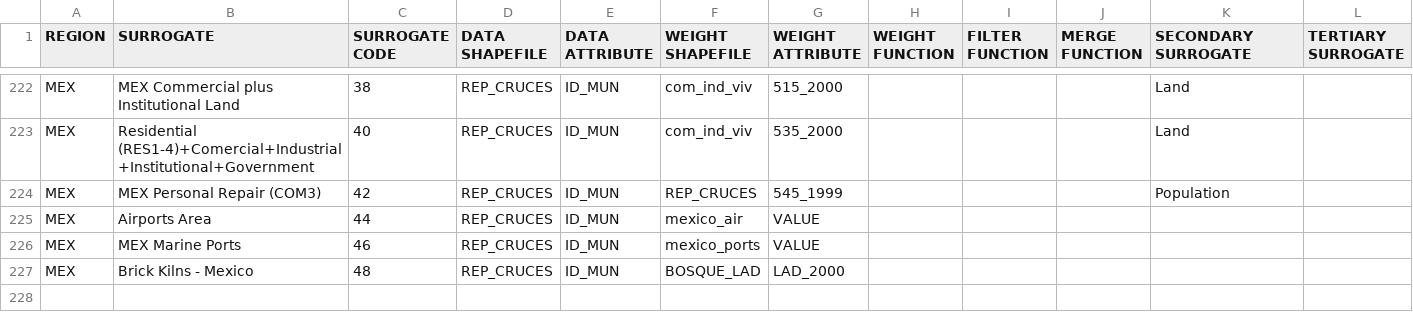
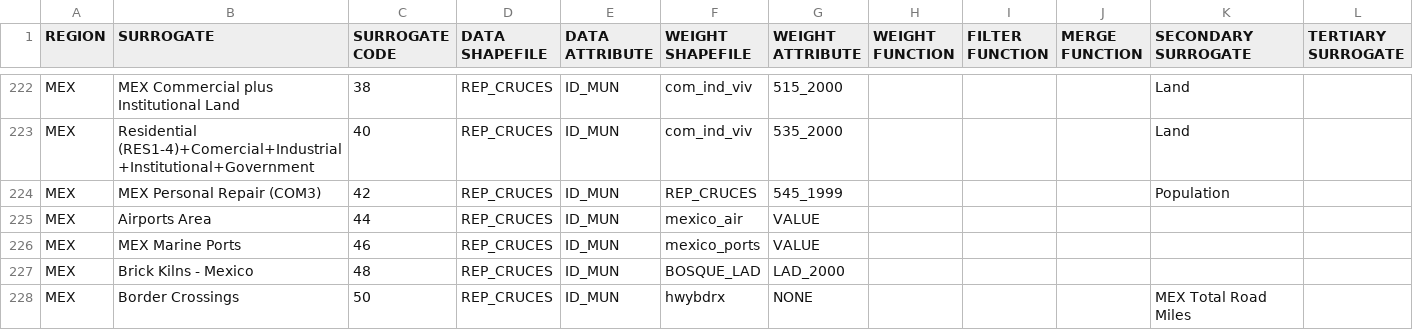
Before and after one commit to ctessum/aep, a CSV file: data/nei2014/surrogate_specification_2014.csv, drawn as a sheet; only a part is shown, gaps mark what is left out; rows hold the shown columns only; the diff names each change by its address in the sheet, - before the commit and + after, or states it on an @@ line.

```diff
--- a/data/nei2014/surrogate_specification_2014.csv
+++ b/data/nei2014/surrogate_specification_2014.csv
+row 228: MEX | Border Crossings | 50 | REP_CRUCES | ID_MUN | hwybdrx | NONE |  |  |  | MEX Total Road Miles
```
Also changed, not shown: 1 other file.
